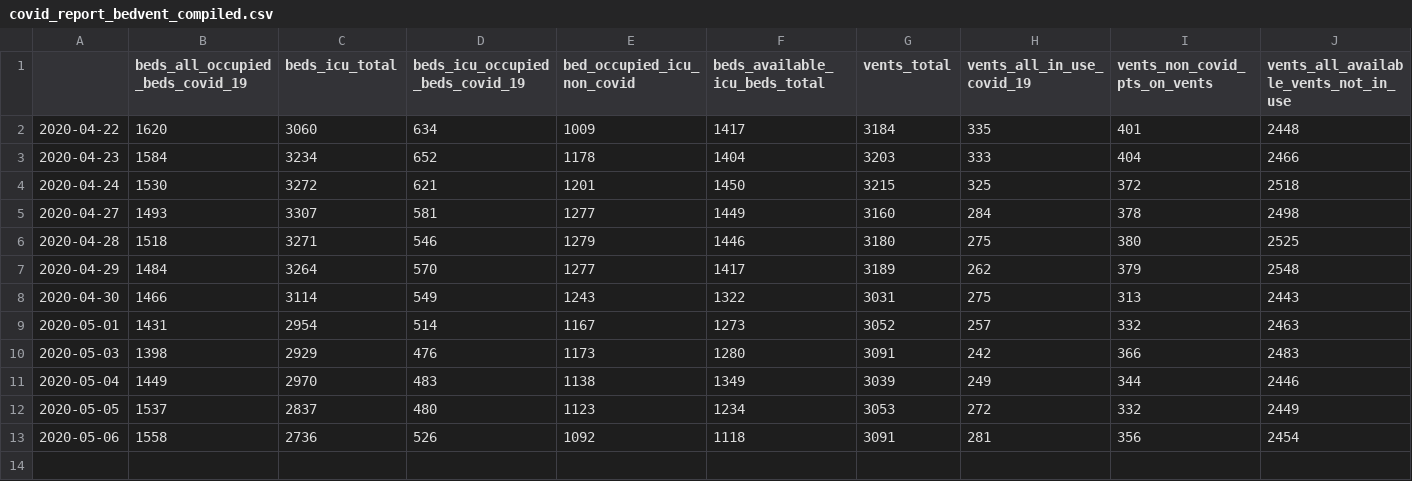
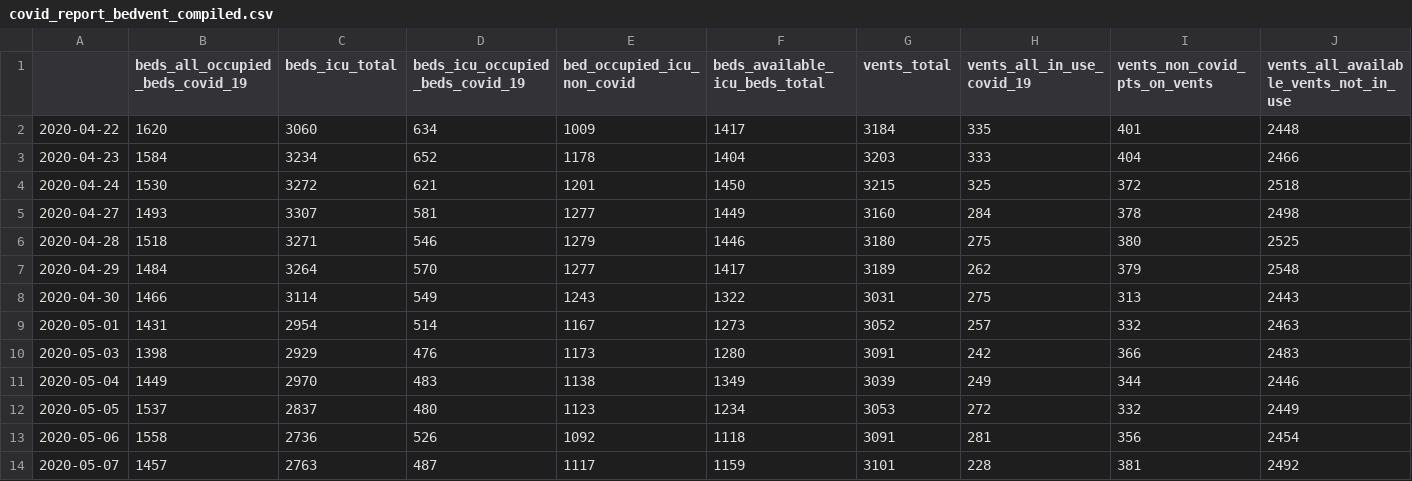
Before and after one commit to trimble/wiki_covid_tables, a CSV file: covid_report_bedvent_compiled.csv, drawn as a sheet; the diff names each change by its address in the sheet, - before the commit and + after, or states it on an @@ line.

Commit message:
Add today's data

```diff
--- a/covid_report_bedvent_compiled.csv
+++ b/covid_report_bedvent_compiled.csv
+row 14: 2020-05-07 | 1457 | 2763 | 487 | 1117 | 1159 | 3101 | 228 | 381 | 2492
```
